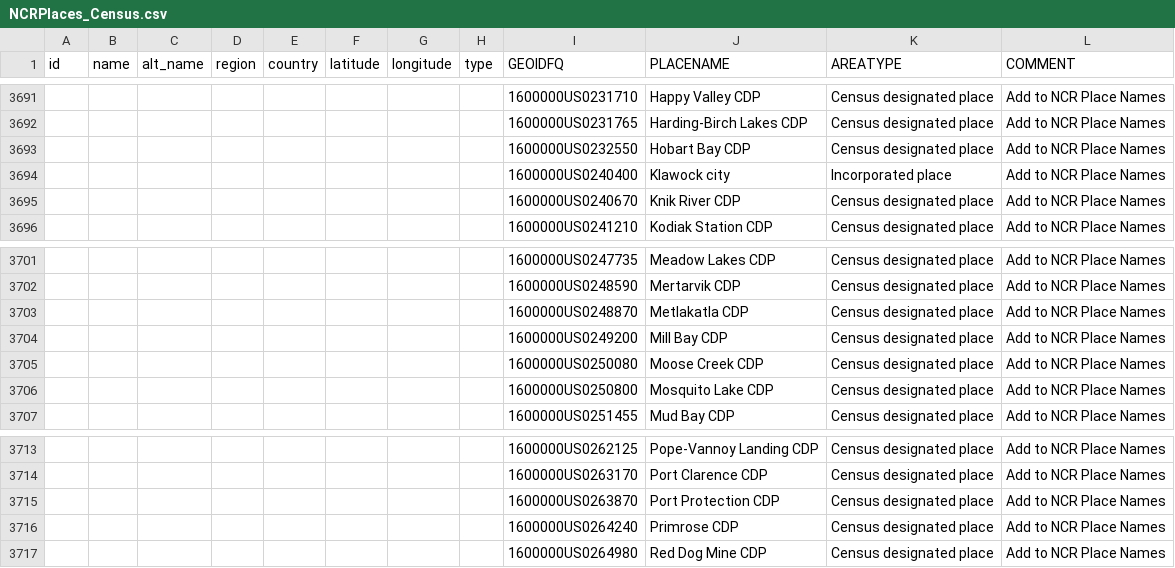
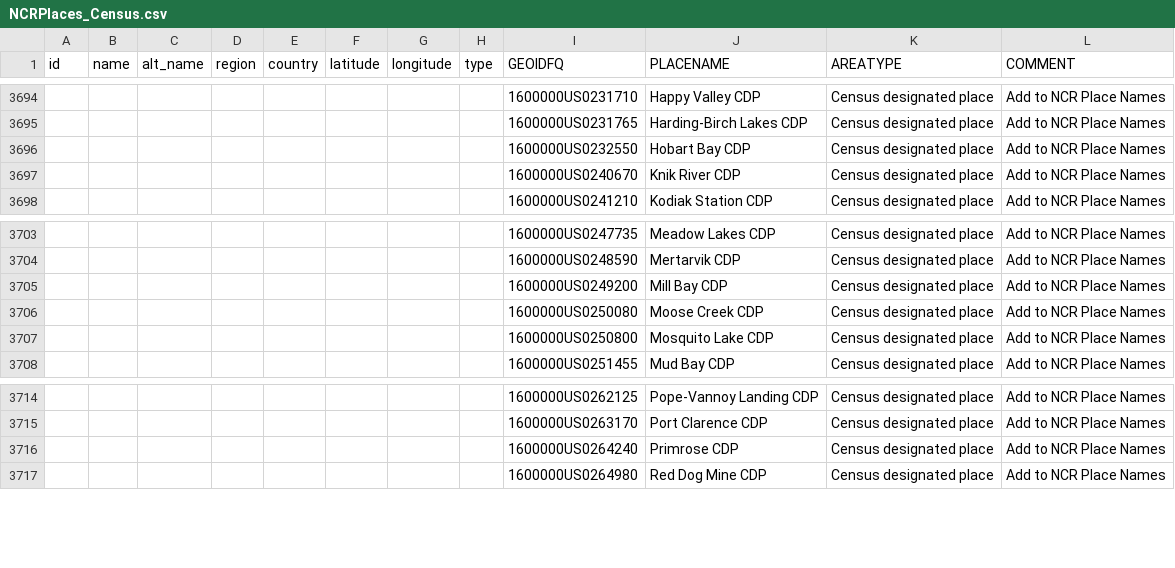
Before and after one commit to ua-snap/epa-justice, a CSV file: tbl/NCRPlaces_Census.csv, drawn as a sheet; only a part is shown, gaps mark what is left out; removed rows and columns are numbered as before the commit, all else as after; the diff covers the shown part only; the diff names each change by its address in the sheet, - before the commit and + after, or states it on an @@ line.

```diff
--- a/tbl/NCRPlaces_Census.csv
+++ b/tbl/NCRPlaces_Census.csv
-row 3694:  |  |  |  |  |  |  |  | 1600000US0240400 | Klawock city | Incorporated place | Add to NCR Place Names
-row 3703:  |  |  |  |  |  |  |  | 1600000US0248870 | Metlakatla CDP | Census designated place | Add to NCR Place Names
-row 3715:  |  |  |  |  |  |  |  | 1600000US0263870 | Port Protection CDP | Census designated place | Add to NCR Place Names
```
Also changed, not shown: 7 added rows and 4 removed rows elsewhere in this file, tbl/new_NCRPlaces_Census.csv, 1 other file.
